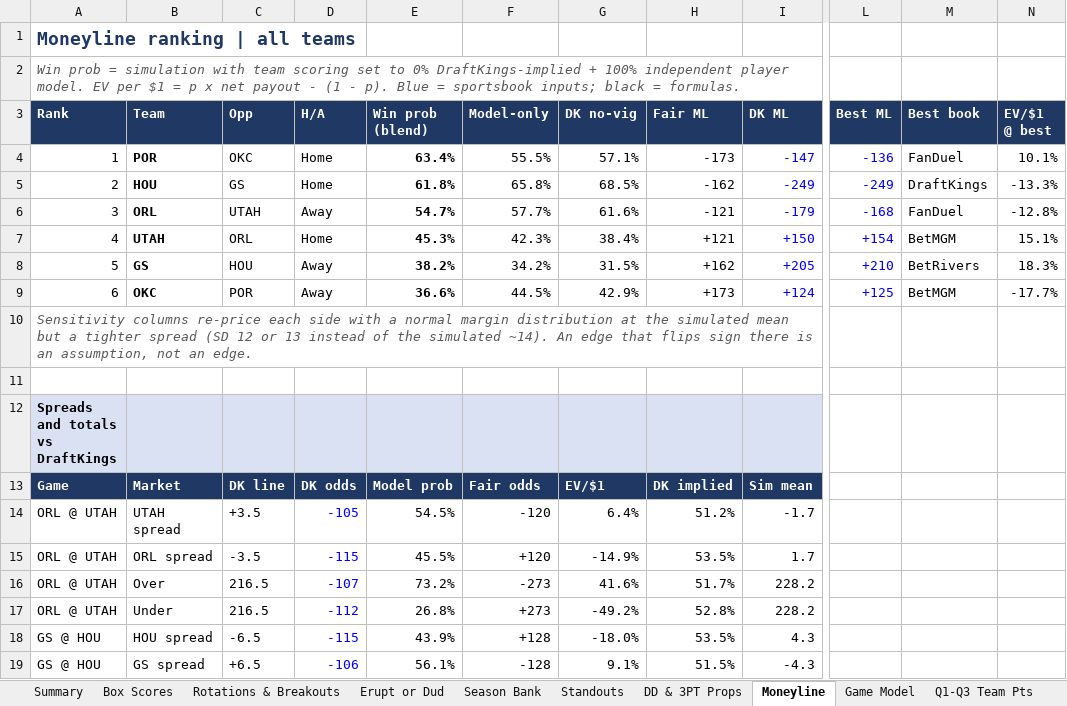
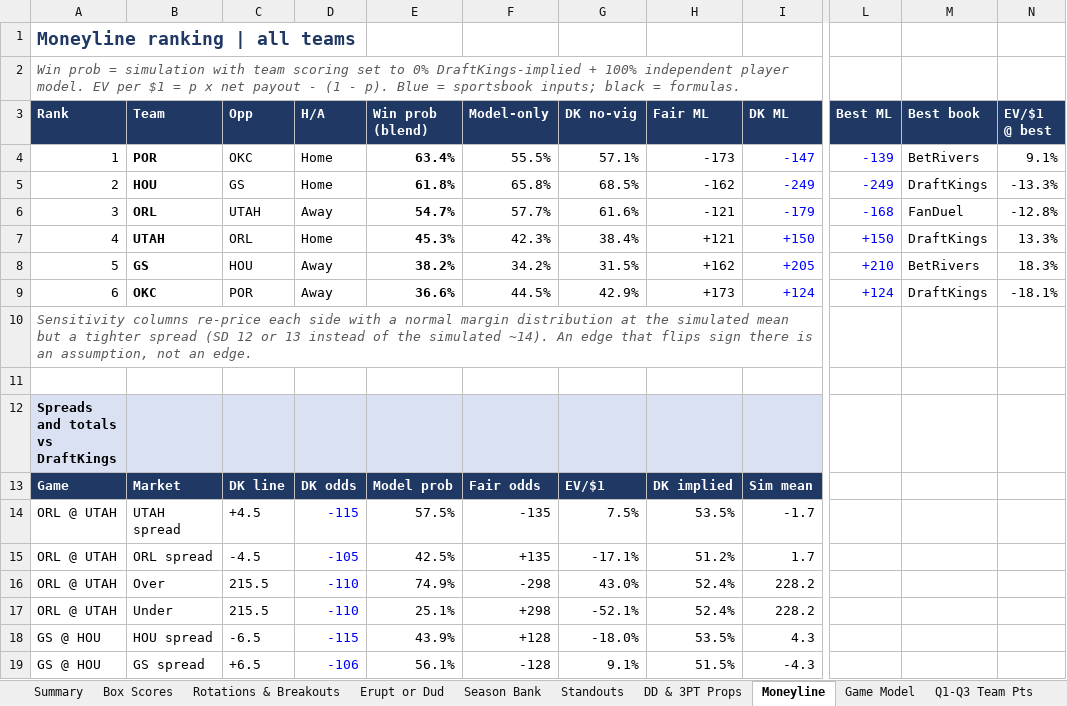
Before and after one commit to HeyShawtty/nba-quant-desk, an Excel workbook: reports/NBA_Quant_Report_2026-11-11.xlsx, sheet Moneyline, drawn as a sheet; only a part is shown, gaps mark what is left out; values as stored, in another font and other column widths than the file's, no borders; the diff covers the shown part only; the diff names each change by its address in the sheet, - before the commit and + after, or states it on an @@ line.

```diff
--- a/reports/NBA_Quant_Report_2026-11-11.xlsx (sheet Moneyline)
+++ b/reports/NBA_Quant_Report_2026-11-11.xlsx (sheet Moneyline)
-L4 (Best ML): -136
+L4 (Best ML): -139
-M4 (Best book): FanDuel
+M4 (Best book): BetRivers
-N4 (EV/$1 @ best): 10.1%
+N4 (EV/$1 @ best): 9.1%
-L7 (Best ML): +154
+L7 (Best ML): +150
-M7 (Best book): BetMGM
+M7 (Best book): DraftKings
-N7 (EV/$1 @ best): 15.1%
+N7 (EV/$1 @ best): 13.3%
-L9 (Best ML): +125
+L9 (Best ML): +124
-M9 (Best book): BetMGM
+M9 (Best book): DraftKings
-N9 (EV/$1 @ best): -17.7%
+N9 (EV/$1 @ best): -18.1%
-C14 (Opp): +3.5
+C14 (Opp): +4.5
-D14 (H/A): -105
+D14 (H/A): -115
-E14 (Win prob (blend)): 54.5%
+E14 (Win prob (blend)): 57.5%
-F14 (Model-only): -120
+F14 (Model-only): -135
-G14 (DK no-vig): 6.4%
+G14 (DK no-vig): 7.5%
-H14 (Fair ML): 51.2%
+H14 (Fair ML): 53.5%
-C15 (Opp): -3.5
+C15 (Opp): -4.5
-D15 (H/A): -115
+D15 (H/A): -105
-E15 (Win prob (blend)): 45.5%
+E15 (Win prob (blend)): 42.5%
-F15 (Model-only): +120
+F15 (Model-only): +135
-G15 (DK no-vig): -14.9%
+G15 (DK no-vig): -17.1%
-H15 (Fair ML): 53.5%
+H15 (Fair ML): 51.2%
-C16:C17 (Opp): 216.5
+C16:C17 (Opp): 215.5
-D16 (H/A): -107
+D16 (H/A): -110
-E16 (Win prob (blend)): 73.2%
+E16 (Win prob (blend)): 74.9%
-F16 (Model-only): -273
+F16 (Model-only): -298
-G16 (DK no-vig): 41.6%
+G16 (DK no-vig): 43.0%
-H16 (Fair ML): 51.7%
+H16 (Fair ML): 52.4%
-D17 (H/A): -112
+D17 (H/A): -110
-E17 (Win prob (blend)): 26.8%
+E17 (Win prob (blend)): 25.1%
-F17 (Model-only): +273
+F17 (Model-only): +298
-G17 (DK no-vig): -49.2%
+G17 (DK no-vig): -52.1%
-H17 (Fair ML): 52.8%
+H17 (Fair ML): 52.4%
```
Also changed, not shown: 6 edited cells elsewhere in this sheet, sheet Tracking Log, sheet Summary, sheet Game Model, sheet Box Scores, reports/Data_Bank_2026-27.xlsx, 7 other files.
